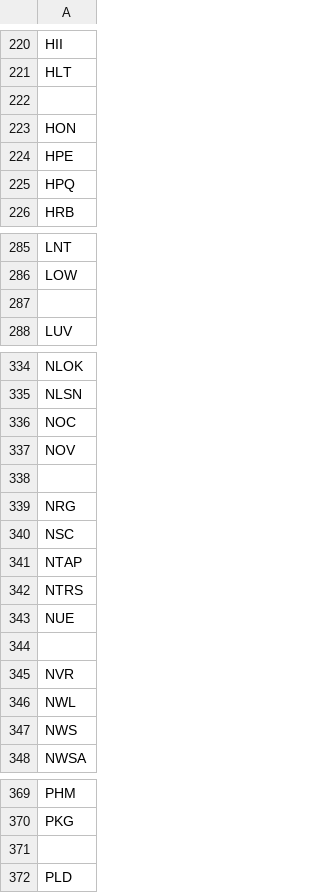
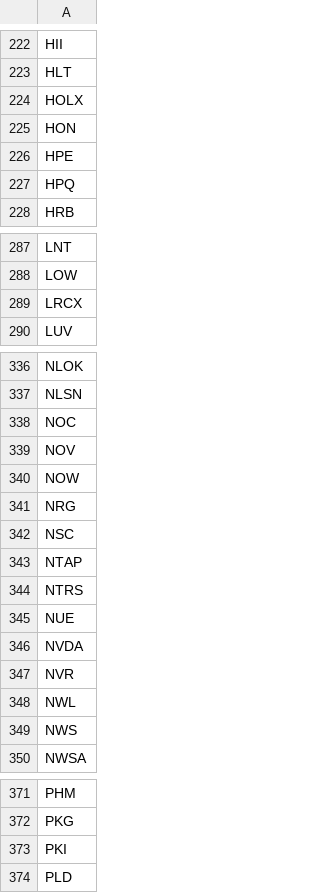
Before and after one commit to superfrank27/csv, a CSV file: sp500.csv, drawn as a sheet; only a part is shown, gaps mark what is left out; the diff covers the shown part only.

```diff
--- a/sp500.csv
+++ b/sp500.csv
@@ -221,3 +223,3 @@ HII
 HLT
-
+HOLX
 HON
@@ -286,3 +288,3 @@ LNT
 LOW
-
+LRCX
 LUV
@@ -337,3 +339,3 @@ NOC
 NOV
-
+NOW
 NRG
@@ -343,3 +345,3 @@ NTRS
 NUE
-
+NVDA
 NVR
@@ -370,3 +372,3 @@ PHM
 PKG
-
+PKI
 PLD
```
Also changed, not shown: 4 added rows, 1 removed row and 8 edited cells elsewhere in this file.
